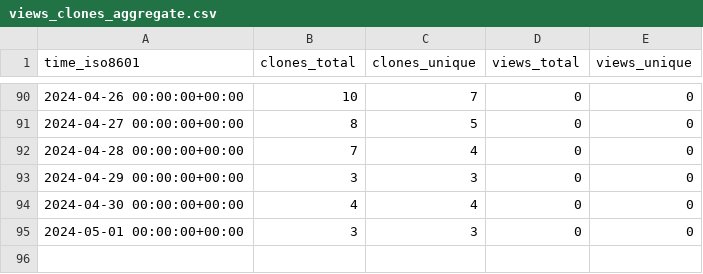
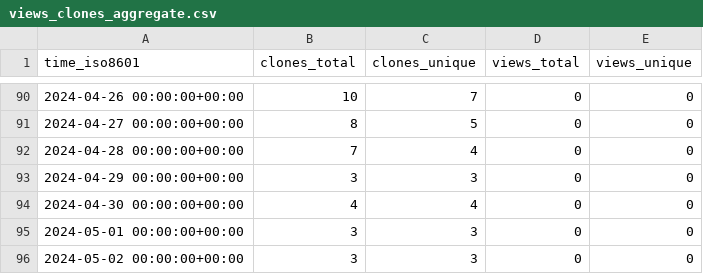
Before and after one commit to stablecaps/stablecaps-pycookiecutter-template, a CSV file: stablecaps/stablecaps-pycookiecutter-template/ghrs-data/views_clones_aggregate.csv, drawn as a sheet; only a part is shown, gaps mark what is left out; the diff names each change by its address in the sheet, - before the commit and + after, or states it on an @@ line.

```diff
--- a/stablecaps/stablecaps-pycookiecutter-template/ghrs-data/views_clones_aggregate.csv
+++ b/stablecaps/stablecaps-pycookiecutter-template/ghrs-data/views_clones_aggregate.csv
+row 96: 2024-05-02 00:00:00+00:00 | 3 | 3 | 0 | 0
```
Also changed, not shown: 1 other file.
